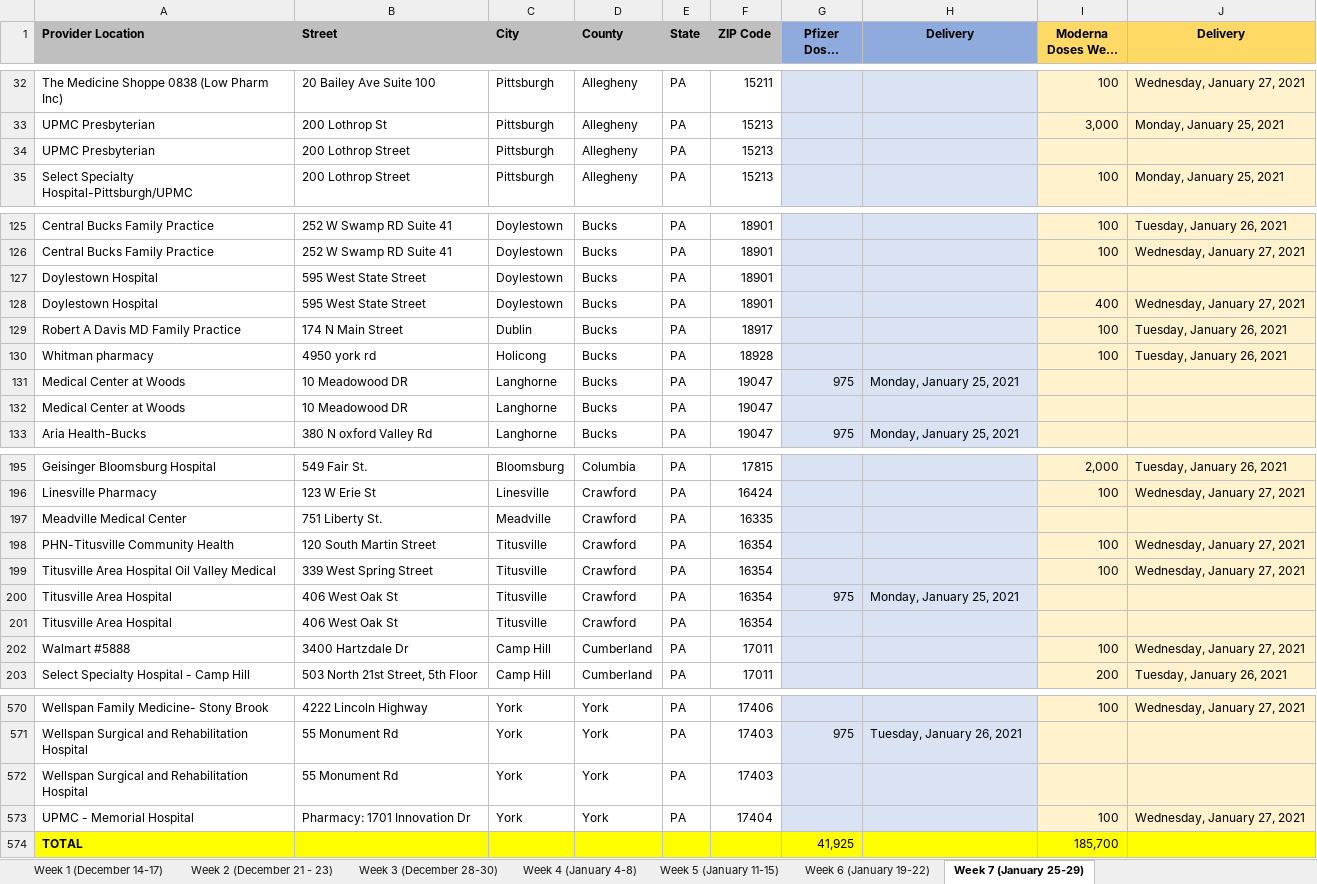
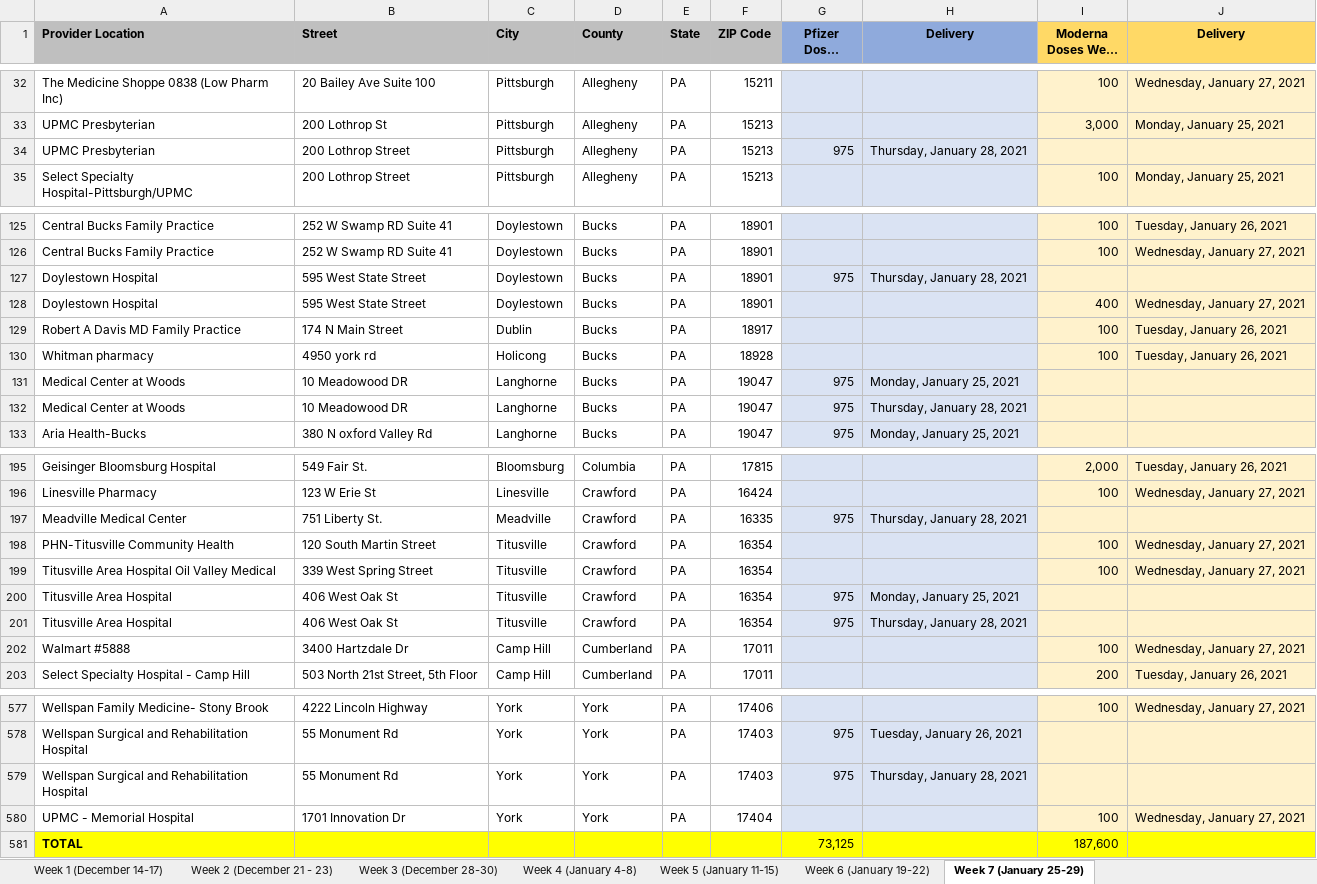
Before and after one commit to mdbecker/scrape-pa-vaccine-providers, an Excel workbook: data.xlsx, sheet Week 7 (January 25-29), drawn as a sheet; only a part is shown, gaps mark what is left out; long unchanged cells end in …; values as stored, in another font and other column widths than the file's, no borders; addresses are those after the commit; the diff covers the shown part only; the diff names each change by its address in the sheet, - before the commit and + after, or states it on an @@ line.

```diff
--- a/data.xlsx (sheet Week 7 (January 25-29))
+++ b/data.xlsx (sheet Week 7 (January 25-29))
-G34 (Pfizer Doses Week 7): (empty)
+G34 (Pfizer Doses Week 7): 975
-H34 (Delivery): (empty)
+H34 (Delivery): Thursday, January 28, 2021
-G127 (Pfizer Doses Week 7): (empty)
+G127 (Pfizer Doses Week 7): 975
-H127 (Delivery): (empty)
+H127 (Delivery): Thursday, January 28, 2021
-G132 (Pfizer Doses Week 7): (empty)
+G132 (Pfizer Doses Week 7): 975
-H132 (Delivery): (empty)
+H132 (Delivery): Thursday, January 28, 2021
-G197 (Pfizer Doses Week 7): (empty)
+G197 (Pfizer Doses Week 7): 975
-H197 (Delivery): (empty)
+H197 (Delivery): Thursday, January 28, 2021
-G201 (Pfizer Doses Week 7): (empty)
+G201 (Pfizer Doses Week 7): 975
-H201 (Delivery): (empty)
+H201 (Delivery): Thursday, January 28, 2021
-G579 (Pfizer Doses Week 7): (empty)
+G579 (Pfizer Doses Week 7): 975
-H579 (Delivery): (empty)
+H579 (Delivery): Thursday, January 28, 2021
-B580 (Street): Pharmacy: 1701 Innovation Dr
+B580 (Street): 1701 Innovation Dr
-G581 (Pfizer Doses Week 7): 41,925
+G581 (Pfizer Doses Week 7): 73,125
-I581 (Moderna Doses Week 7): 185,700
+I581 (Moderna Doses Week 7): 187,600
```
Also changed, not shown: 7 added rows and 55 edited cells elsewhere in this sheet.
